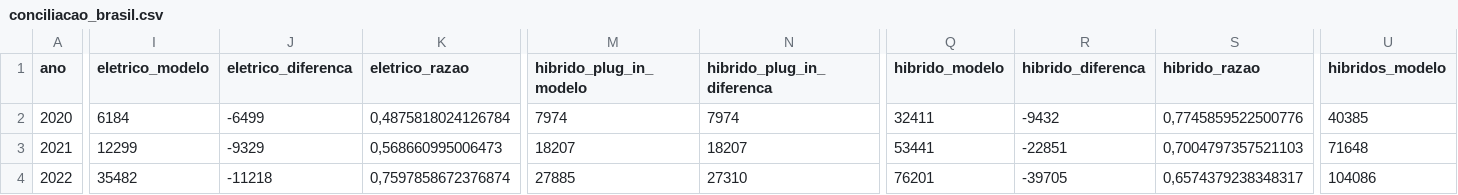
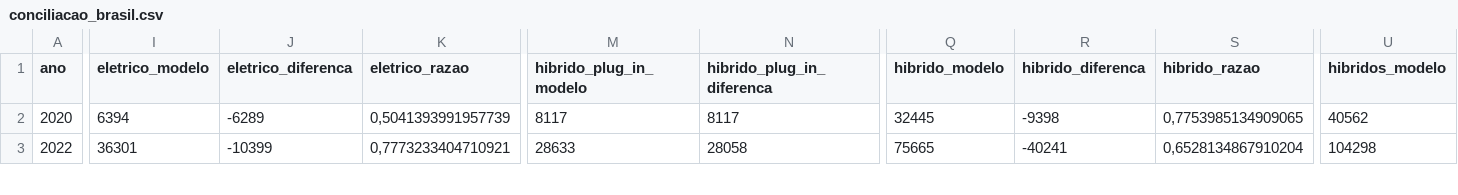
Before and after one commit to BorgesMath/Banco-de-dados-Eletromobilidade-, a CSV file: resultados/conciliacao_brasil.csv, drawn as a sheet; only a part is shown, gaps mark what is left out; removed rows and columns are numbered as before the commit, all else as after; rows hold the shown columns only; the diff covers the shown part only; the diff names each change by its address in the sheet, - before the commit and + after, or states it on an @@ line.

```diff
--- a/resultados/conciliacao_brasil.csv
+++ b/resultados/conciliacao_brasil.csv
-I2 (eletrico_modelo): 6184
+I2 (eletrico_modelo): 6394
-J2 (eletrico_diferenca): -6499
+J2 (eletrico_diferenca): -6289
-K2 (eletrico_razao): 0,4875818024126784
+K2 (eletrico_razao): 0,5041393991957739
-M2 (hibrido_plug_in_modelo): 7974
+M2 (hibrido_plug_in_modelo): 8117
-N2 (hibrido_plug_in_diferenca): 7974
+N2 (hibrido_plug_in_diferenca): 8117
-Q2 (hibrido_modelo): 32411
+Q2 (hibrido_modelo): 32445
-R2 (hibrido_diferenca): -9432
+R2 (hibrido_diferenca): -9398
-S2 (hibrido_razao): 0,7745859522500776
+S2 (hibrido_razao): 0,7753985134909065
-U2 (hibridos_modelo): 40385
+U2 (hibridos_modelo): 40562
-row 3: 2021 | 12299 | -9329 | 0,568660995006473 | 18207 | 18207 | 53441 | -22851 | 0,7004797357521103 | 71648
-I3 (eletrico_modelo): 35482
+I3 (eletrico_modelo): 36301
-J3 (eletrico_diferenca): -11218
+J3 (eletrico_diferenca): -10399
-K3 (eletrico_razao): 0,7597858672376874
+K3 (eletrico_razao): 0,7773233404710921
-M3 (hibrido_plug_in_modelo): 27885
+M3 (hibrido_plug_in_modelo): 28633
-N3 (hibrido_plug_in_diferenca): 27310
+N3 (hibrido_plug_in_diferenca): 28058
-Q3 (hibrido_modelo): 76201
+Q3 (hibrido_modelo): 75665
-R3 (hibrido_diferenca): -39705
+R3 (hibrido_diferenca): -40241
-S3 (hibrido_razao): 0,6574379238348317
+S3 (hibrido_razao): 0,6528134867910204
-U3 (hibridos_modelo): 104086
+U3 (hibridos_modelo): 104298
```
Also changed, not shown: 77 edited cells elsewhere in this file, resultados/conciliacao_uf.csv, resultados/modelo_sem_uf.csv, 22 other files.
